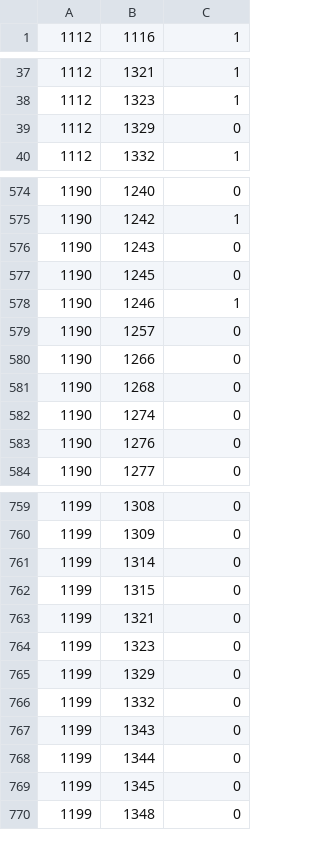
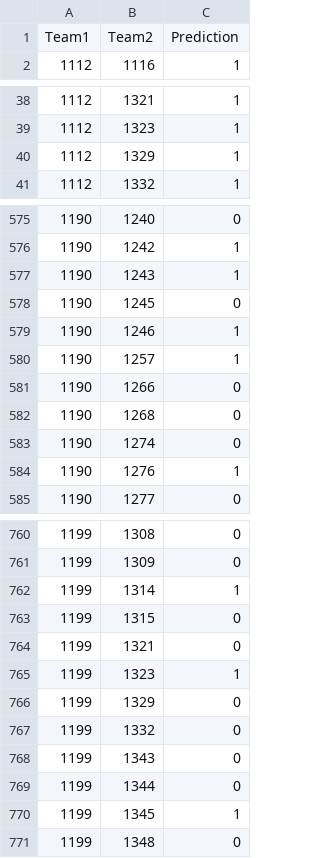
Before and after one commit to JonathanLobo/march-madness-with-ml, a CSV file: predictions/Regression_Predictions_2017.csv (was results/predictions/neuralnet_predictions_2017.csv), drawn as a sheet; only a part is shown, gaps mark what is left out; the diff covers the shown part only.

```diff
--- a/results/predictions/neuralnet_predictions_2017.csv
+++ b/predictions/Regression_Predictions_2017.csv
@@ -1 +1,2 @@
+Team1,Team2,Prediction
 1112,1116,1
@@ -38,3 +39,3 @@
 1112,1323,1
-1112,1329,0
+1112,1329,1
 1112,1332,1
@@ -575,6 +576,6 @@
 1190,1242,1
-1190,1243,0
+1190,1243,1
 1190,1245,0
 1190,1246,1
-1190,1257,0
+1190,1257,1
 1190,1266,0
@@ -582,3 +583,3 @@
 1190,1274,0
-1190,1276,0
+1190,1276,1
 1190,1277,0
@@ -760,6 +761,6 @@
 1199,1309,0
-1199,1314,0
+1199,1314,1
 1199,1315,0
 1199,1321,0
-1199,1323,0
+1199,1323,1
 1199,1329,0
@@ -768,3 +769,3 @@
 1199,1344,0
-1199,1345,0
+1199,1345,1
 1199,1348,0
```
Also changed, not shown: 84 edited cells elsewhere in this file, 4 other files.
